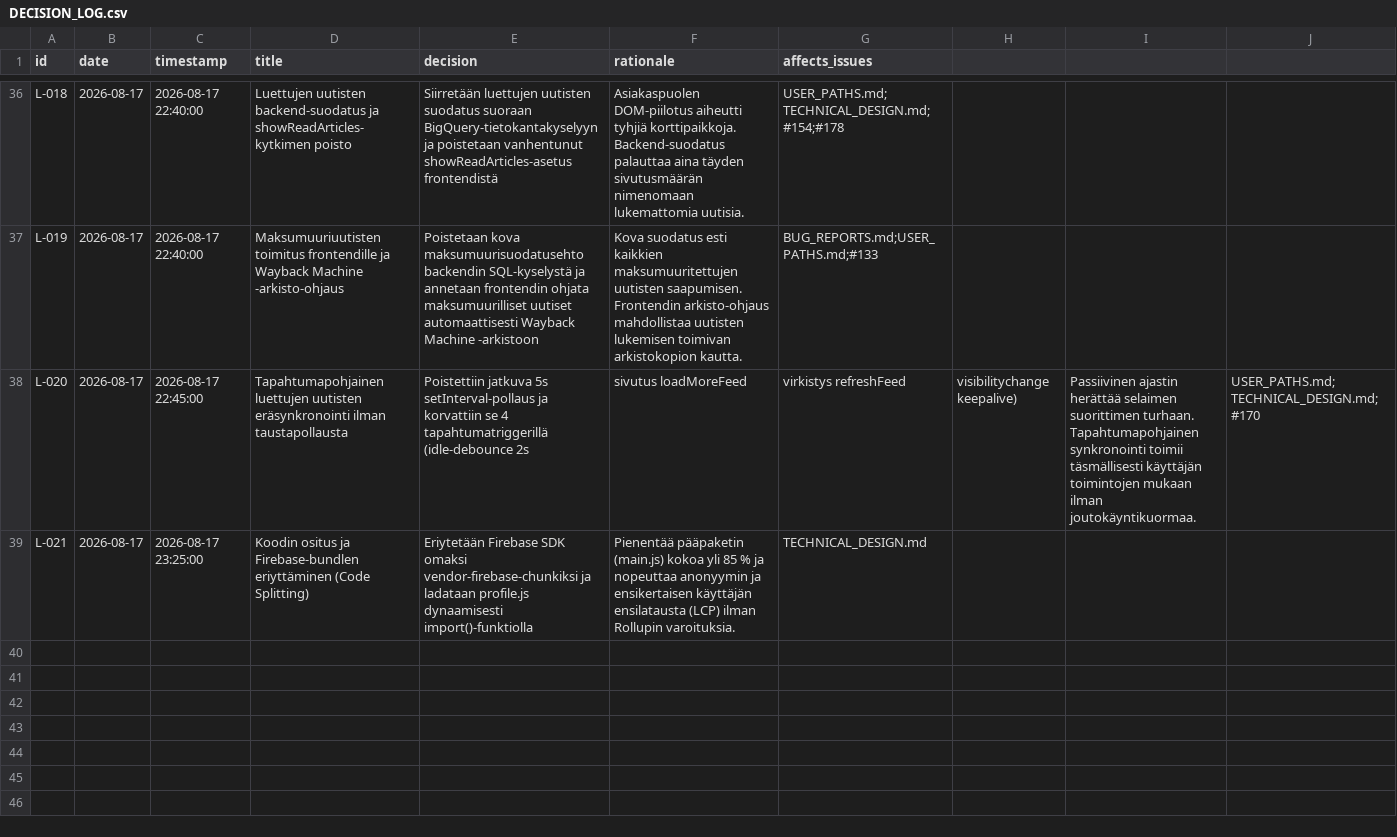
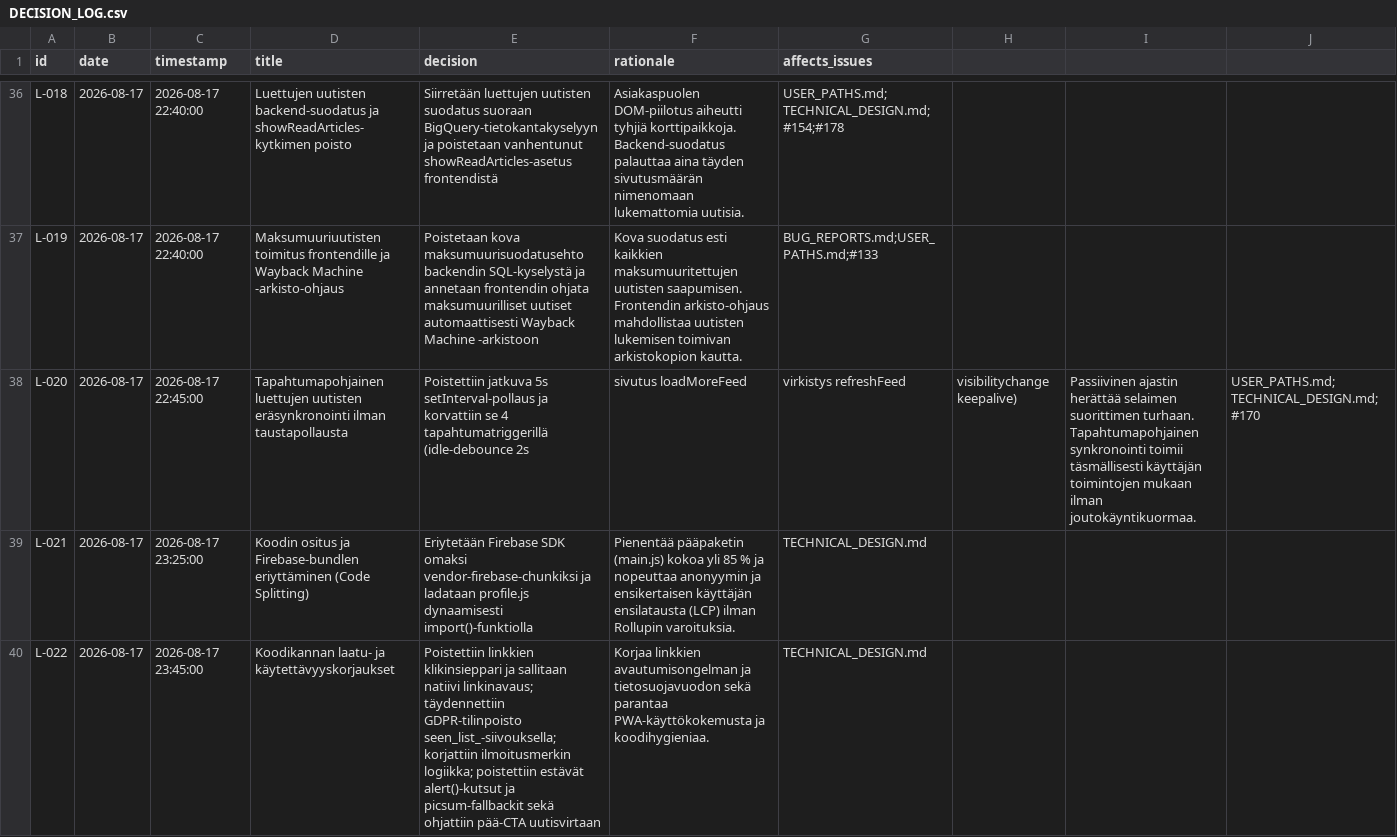
Before and after one commit to uutisseuranta/uutisseuranta.github.io, a CSV file: DECISION_LOG.csv, drawn as a sheet; only a part is shown, gaps mark what is left out.

Commit message:
fix: code quality, direct link navigation, GDPR cleanup, and UX fixes (L-022)

```diff
--- a/DECISION_LOG.csv
+++ b/DECISION_LOG.csv
@@ -39 +39,2 @@ L-020,2026-08-17,2026-08-17 22:45:00,Tapahtumapohjainen luettujen uutisten eräs
 L-021,2026-08-17,2026-08-17 23:25:00,Koodin ositus ja Firebase-bundlen eriyttäminen (Code Splitting),Eriytetään Firebase SDK omaksi vendor-firebase-chunkiksi ja ladataan profile.js dynaamisesti import()-funktiolla,Pienentää pääpaketin (main.js) kokoa yli 85 % ja nopeuttaa anonyymin ja ensikertaisen käyttäjän ensilatausta (LCP) ilman Rollupin varoituksia.,TECHNICAL_DESIGN.md
+L-022,2026-08-17,2026-08-17 23:45:00,Koodikannan laatu- ja käytettävyyskorjaukset,Poistettiin linkkien klikinsieppari ja sallitaan natiivi linkinavaus; täydennettiin GDPR-tilinpoisto seen_list_-siivouksella; korjattiin ilmoitusmerkin logiikka; poistettiin estävät alert()-kutsut ja picsum-fallbackit sekä ohjattiin pää-CTA uutisvirtaan,Korjaa linkkien avautumisongelman ja tietosuojavuodon sekä parantaa PWA-käyttökokemusta ja koodihygieniaa.,TECHNICAL_DESIGN.md
```
Also changed, not shown: 4 other files.
